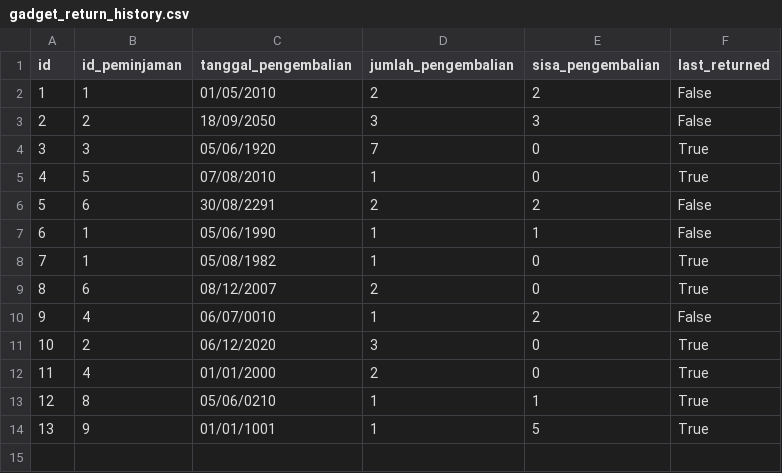
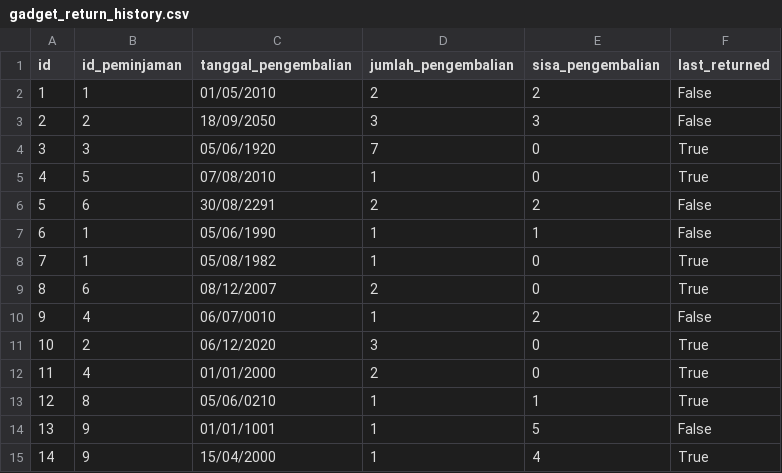
Before and after one commit to averrows/tubes-daspro, a CSV file: test_data/file_penuh/gadget_return_history.csv, drawn as a sheet.

```diff
--- a/test_data/file_penuh/gadget_return_history.csv
+++ b/test_data/file_penuh/gadget_return_history.csv
@@ -13,2 +13,3 @@ id;id_peminjaman;tanggal_pengembalian;jumlah_pengembalian;sisa_pengembalian;last
 12;8;05/06/0210;1;1;True
-13;9;01/01/1001;1;5;True
+13;9;01/01/1001;1;5;False
+14;9;15/04/2000;1;4;True
```
Also changed, not shown: test_data/file_penuh/consumable.csv, test_data/file_penuh/consumable_history.csv, 2 other files.
